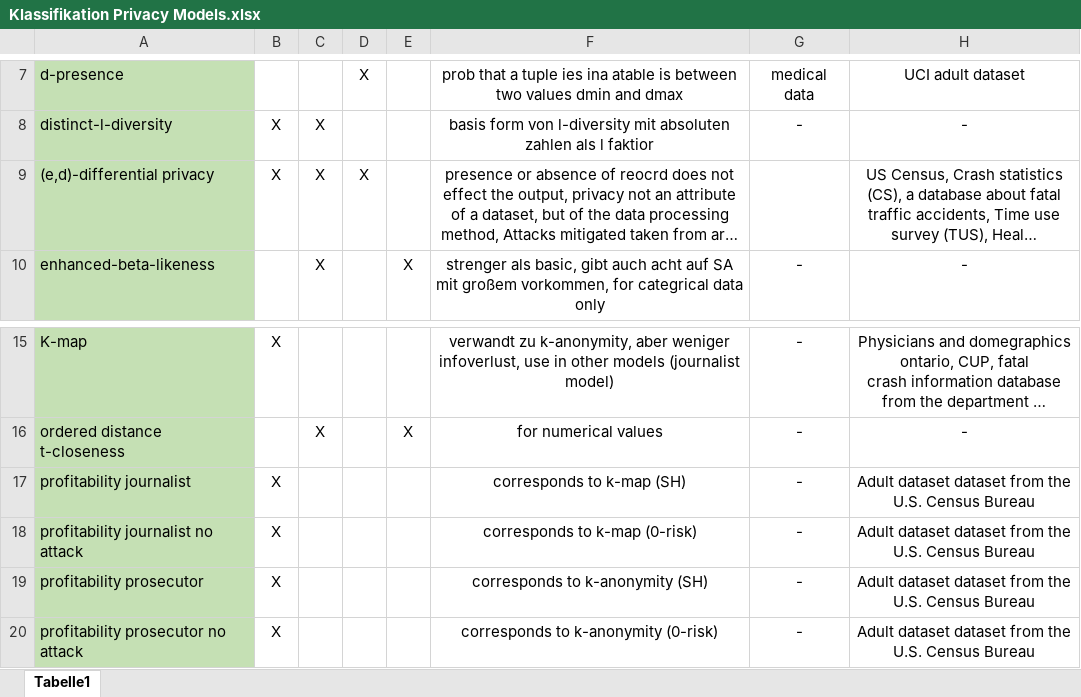
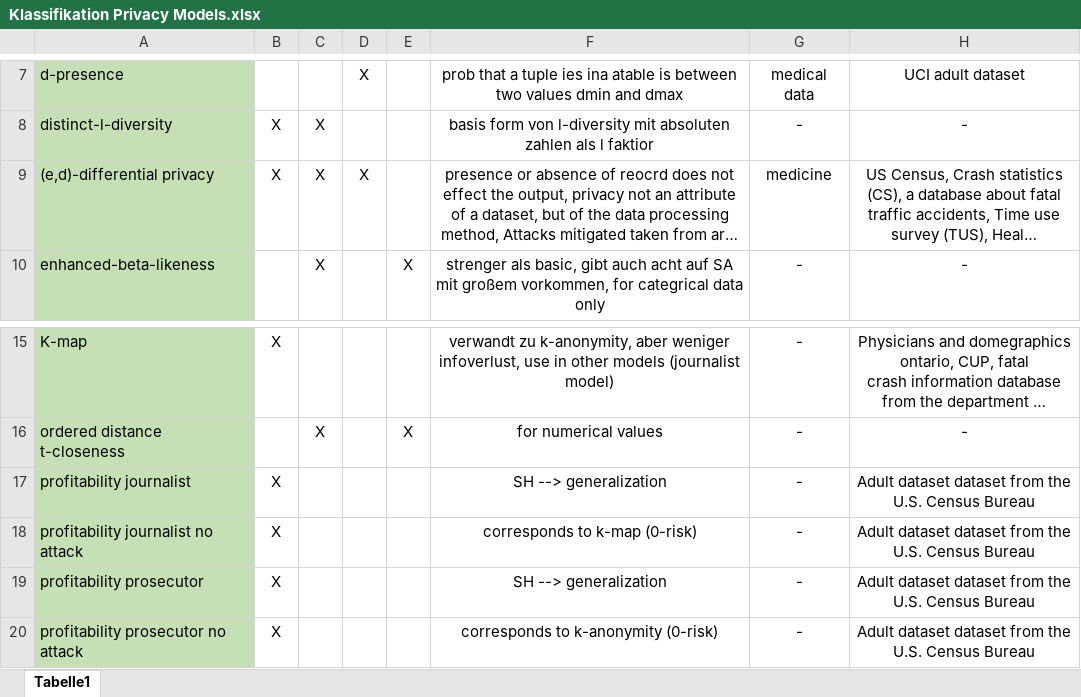
Before and after one commit to FabianPfeil/Bachelor-Thesis, an Excel workbook: Klassifikation Privacy Models.xlsx, sheet Tabelle1, drawn as a sheet; only a part is shown, gaps mark what is left out; long unchanged cells end in …; values as stored, in another font and other column widths than the file's, no borders; the diff names each change by its address in the sheet, - before the commit and + after, or states it on an @@ line.

Commit message:
classific

```diff
--- a/Klassifikation Privacy Models.xlsx (sheet Tabelle1)
+++ b/Klassifikation Privacy Models.xlsx (sheet Tabelle1)
-G9: (empty)
+G9: medicine
-F17: corresponds to k-map (SH)
+F17: SH --> generalization
-F19: corresponds to k-anonymity (SH)
+F19: SH --> generalization
```
